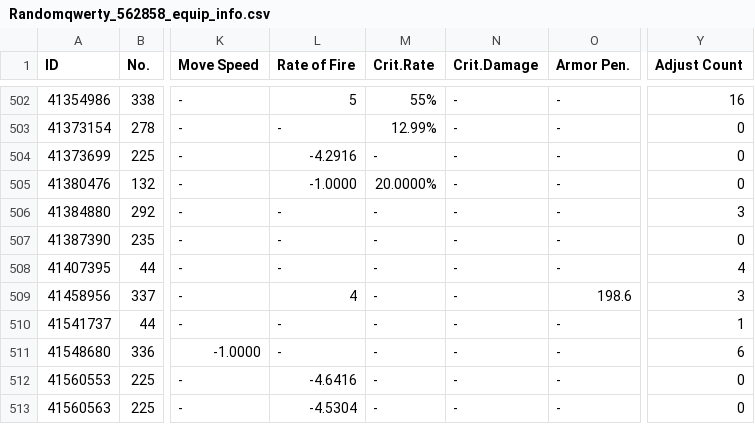
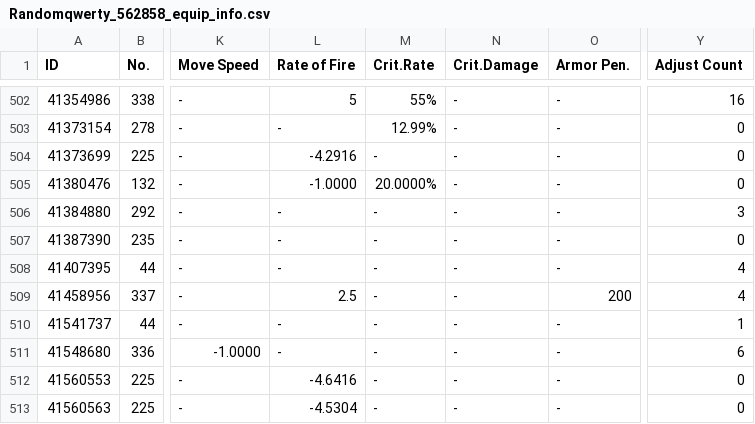
Before and after one commit to randomqwerty/randomqwerty_gfl, a CSV file: Randomqwerty_562858_equip_info.csv, drawn as a sheet; only a part is shown, gaps mark what is left out; the diff names each change by its address in the sheet, - before the commit and + after, or states it on an @@ line.

```diff
--- a/Randomqwerty_562858_equip_info.csv
+++ b/Randomqwerty_562858_equip_info.csv
-L509 (Rate of Fire): 4
+L509 (Rate of Fire): 2.5
-O509 (Armor Pen.): 198.6
+O509 (Armor Pen.): 200
-Y509 (Adjust Count): 3
+Y509 (Adjust Count): 4
```
Also changed, not shown: Randomqwerty_562858__theater_optimize_team.csv, Randomqwerty_562858_coalition_info.csv, 4 other files.
